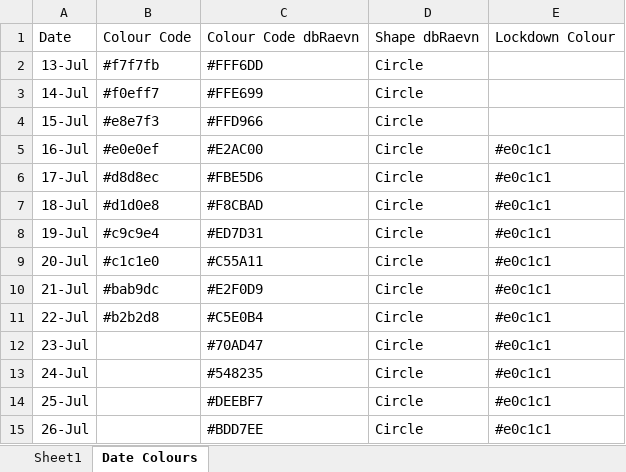
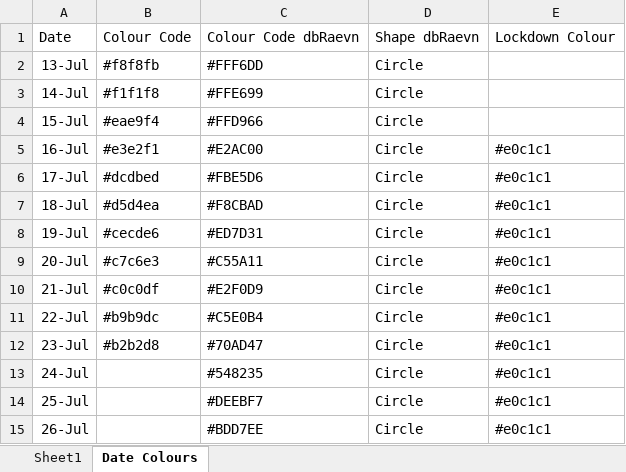
Before and after one commit to Mike-Honey/covid-19-outbreak-paths, an Excel workbook: 2021-07 Victoria Outbreak Paths.xlsx, sheet Date Colours, drawn as a sheet; only a part is shown; values as stored, in another font and other column widths than the file's, no borders; table styles not drawn; the diff names each change by its address in the sheet, - before the commit and + after, or states it on an @@ line.

```diff
--- a/2021-07 Victoria Outbreak Paths.xlsx (sheet Date Colours)
+++ b/2021-07 Victoria Outbreak Paths.xlsx (sheet Date Colours)
-B2: #f7f7fb
+B2: #f8f8fb
-B3: #f0eff7
+B3: #f1f1f8
-B4: #e8e7f3
+B4: #eae9f4
-B5: #e0e0ef
+B5: #e3e2f1
-B6: #d8d8ec
+B6: #dcdbed
-B7: #d1d0e8
+B7: #d5d4ea
-B8: #c9c9e4
+B8: #cecde6
-B9: #c1c1e0
+B9: #c7c6e3
-B10: #bab9dc
+B10: #c0c0df
-B11: #b2b2d8
+B11: #b9b9dc
-B12: (empty)
+B12: #b2b2d8
```
Also changed, not shown: sheet Sheet1, 4 other files.
